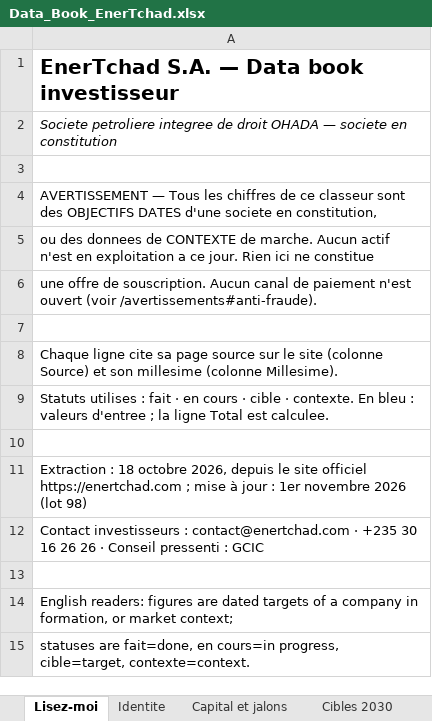
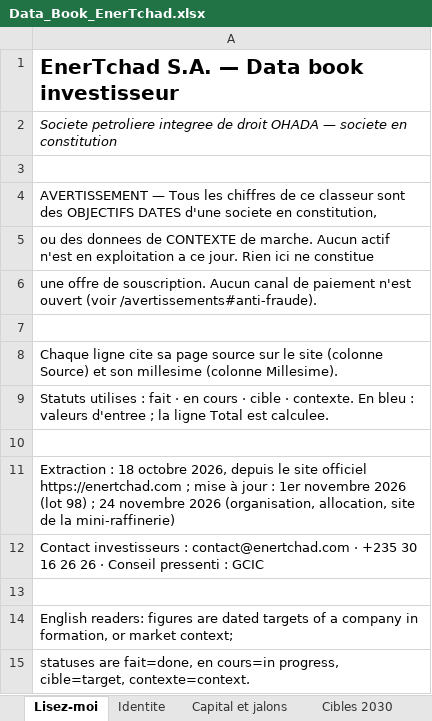
Before and after one commit to bmlemad/EnerTchad, an Excel workbook: Data_Book_EnerTchad.xlsx, sheet Lisez-moi, drawn as a sheet; values as stored, in another font and other column widths than the file's, no borders; the diff names each change by its address in the sheet, - before the commit and + after, or states it on an @@ line.

```diff
--- a/Data_Book_EnerTchad.xlsx (sheet Lisez-moi)
+++ b/Data_Book_EnerTchad.xlsx (sheet Lisez-moi)
-A11: …(lot 98)
+A11: …(lot 98) ; 24 novembre 2026 (organisation, allocation, site de la mini-raffinerie)
```
Also changed, not shown: sheet Allocation cible, sheet Identite, sheet Cibles 2030, sheet Contexte marche, 1 other file.
